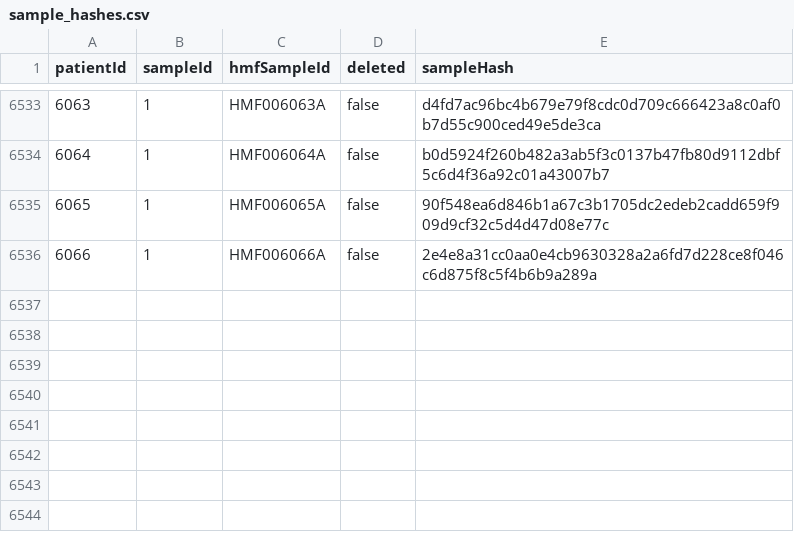
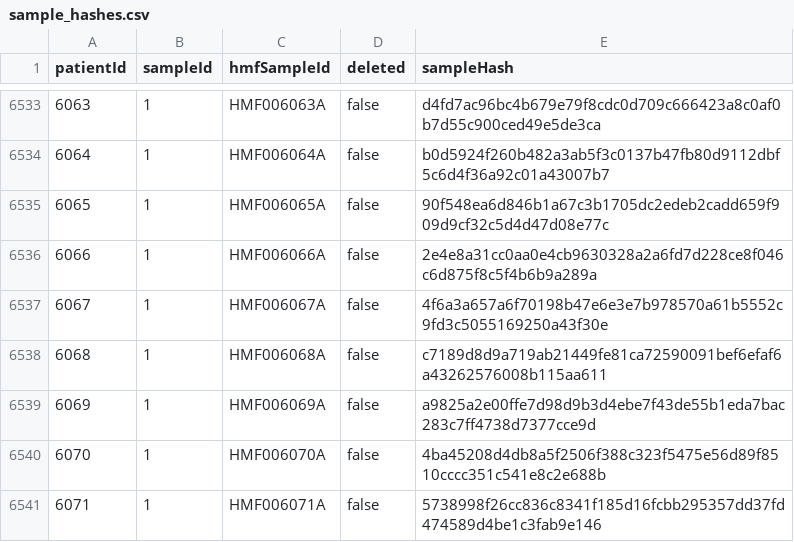
Before and after one commit to hartwigmedical/hmftools, a CSV file: hmf-id-generator/src/main/resources/sample_hashes.csv, drawn as a sheet; only a part is shown, gaps mark what is left out; the diff names each change by its address in the sheet, - before the commit and + after, or states it on an @@ line.

Commit message:
updated sample hashes from idgenerator (26/04/2022)

```diff
--- a/hmf-id-generator/src/main/resources/sample_hashes.csv
+++ b/hmf-id-generator/src/main/resources/sample_hashes.csv
+row 6537: 6067 | 1 | HMF006067A | false | 4f6a3a657a6f70198b47e6e3e7b978570a61b5552c9fd3c5055169250a43f30e
+row 6538: 6068 | 1 | HMF006068A | false | c7189d8d9a719ab21449fe81ca72590091bef6efaf6a43262576008b115aa611
+row 6539: 6069 | 1 | HMF006069A | false | a9825a2e00ffe7d98d9b3d4ebe7f43de55b1eda7bac283c7ff4738d7377cce9d
+row 6540: 6070 | 1 | HMF006070A | false | 4ba45208d4db8a5f2506f388c323f5475e56d89f8510cccc351c541e8c2e688b
+row 6541: 6071 | 1 | HMF006071A | false | 5738998f26cc836c8341f185d16fcbb295357dd37fd474589d4be1c3fab9e146
```
